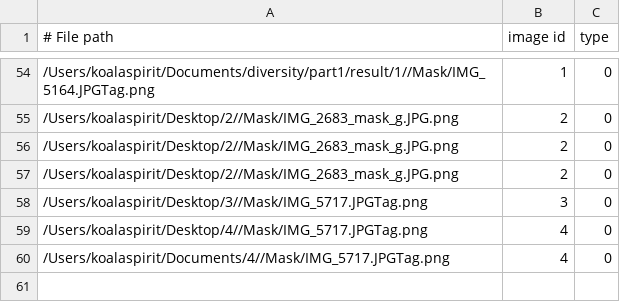
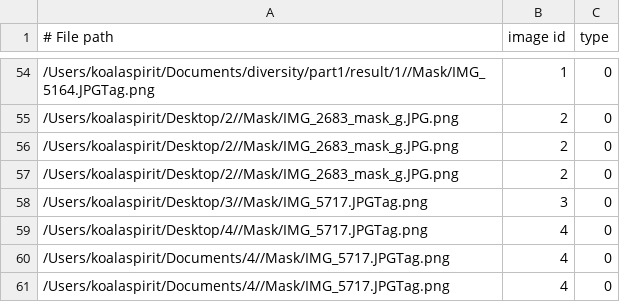
Before and after one commit to Computational-Plant-Science/DIRT, a CSV file: dirt_out.csv, drawn as a sheet; only a part is shown, gaps mark what is left out.

```diff
--- a/dirt_out.csv
+++ b/dirt_out.csv
@@ -60 +60,2 @@
 /Users/koalaspirit/Documents/4//Mask/IMG_5717.JPGTag.png,4,0
+/Users/koalaspirit/Documents/4//Mask/IMG_5717.JPGTag.png,4,0
```
Also changed, not shown: 1 other file.
